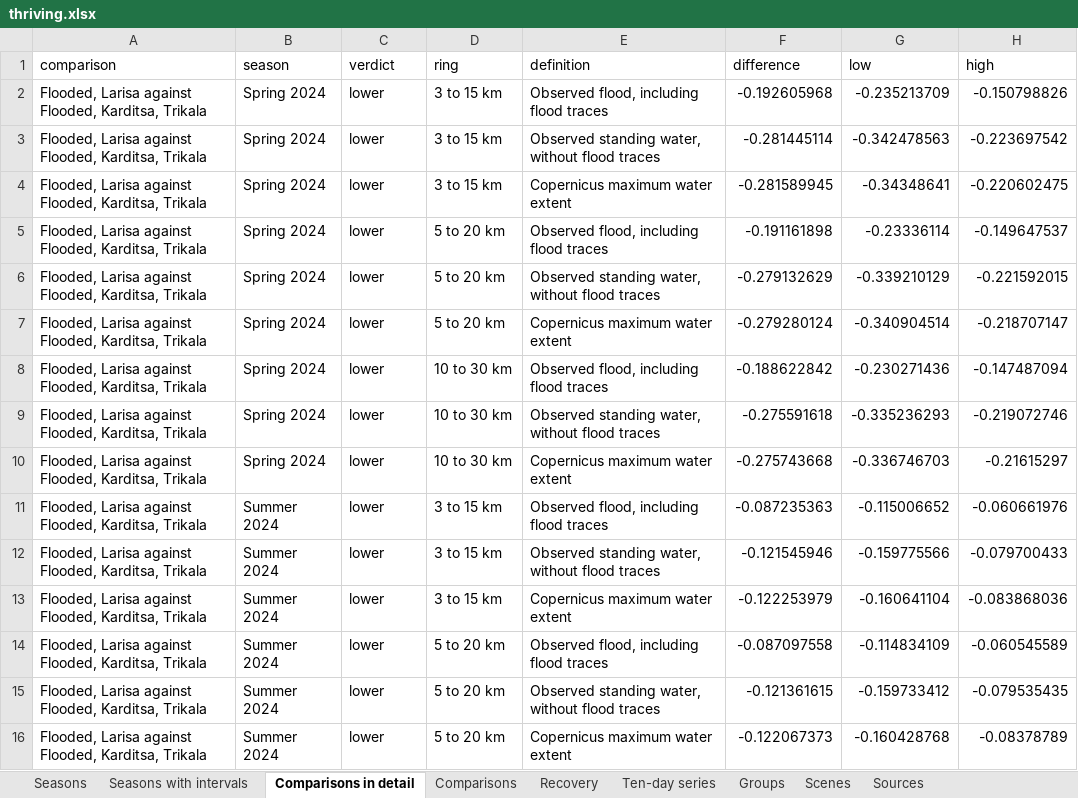
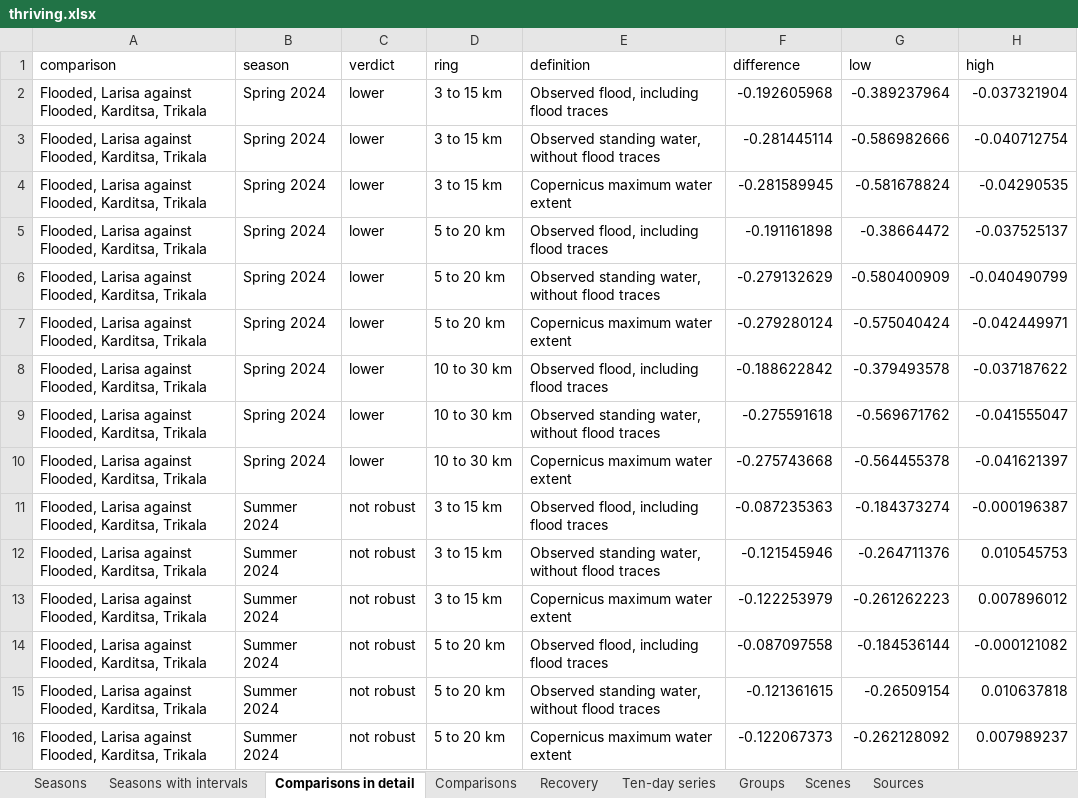
Before and after one commit to uomoathens/thrive, an Excel workbook: results/thriving/thriving.xlsx, sheet Comparisons in detail, drawn as a sheet; only a part is shown; values as stored, in another font and other column widths than the file's, no borders; the diff covers the shown part only; the diff names each change by its address in the sheet, - before the commit and + after, or states it on an @@ line.

```diff
--- a/results/thriving/thriving.xlsx (sheet Comparisons in detail)
+++ b/results/thriving/thriving.xlsx (sheet Comparisons in detail)
-G2 (low): -0.235213709
+G2 (low): -0.389237964
-H2 (high): -0.150798826
+H2 (high): -0.037321904
-G3 (low): -0.342478563
+G3 (low): -0.586982666
-H3 (high): -0.223697542
+H3 (high): -0.040712754
-G4 (low): -0.34348641
+G4 (low): -0.581678824
-H4 (high): -0.220602475
+H4 (high): -0.04290535
-G5 (low): -0.23336114
+G5 (low): -0.38664472
-H5 (high): -0.149647537
+H5 (high): -0.037525137
-G6 (low): -0.339210129
+G6 (low): -0.580400909
-H6 (high): -0.221592015
+H6 (high): -0.040490799
-G7 (low): -0.340904514
+G7 (low): -0.575040424
-H7 (high): -0.218707147
+H7 (high): -0.042449971
-G8 (low): -0.230271436
+G8 (low): -0.379493578
-H8 (high): -0.147487094
+H8 (high): -0.037187622
-G9 (low): -0.335236293
+G9 (low): -0.569671762
-H9 (high): -0.219072746
+H9 (high): -0.041555047
-G10 (low): -0.336746703
+G10 (low): -0.564455378
-H10 (high): -0.21615297
+H10 (high): -0.041621397
-C11:C16 (verdict): lower
+C11:C16 (verdict): not robust
-G11 (low): -0.115006652
+G11 (low): -0.184373274
-H11 (high): -0.060661976
+H11 (high): -0.000196387
-G12 (low): -0.159775566
+G12 (low): -0.264711376
-H12 (high): -0.079700433
+H12 (high): 0.010545753
-G13 (low): -0.160641104
+G13 (low): -0.261262223
-H13 (high): -0.083868036
+H13 (high): 0.007896012
-G14 (low): -0.114834109
+G14 (low): -0.184536144
-H14 (high): -0.060545589
+H14 (high): -0.000121082
-G15 (low): -0.159733412
+G15 (low): -0.26509154
-H15 (high): -0.079535435
+H15 (high): 0.010637818
-G16 (low): -0.160428768
+G16 (low): -0.262128092
-H16 (high): -0.08378789
+H16 (high): 0.007989237
```
Also changed, not shown: 18 added rows and 63 edited cells elsewhere in this sheet, sheet Ten-day series, sheet Recovery, sheet Seasons with intervals, sheet Seasons, sheet Groups, sheet Comparisons, 1 more sheet, 3 other files.
